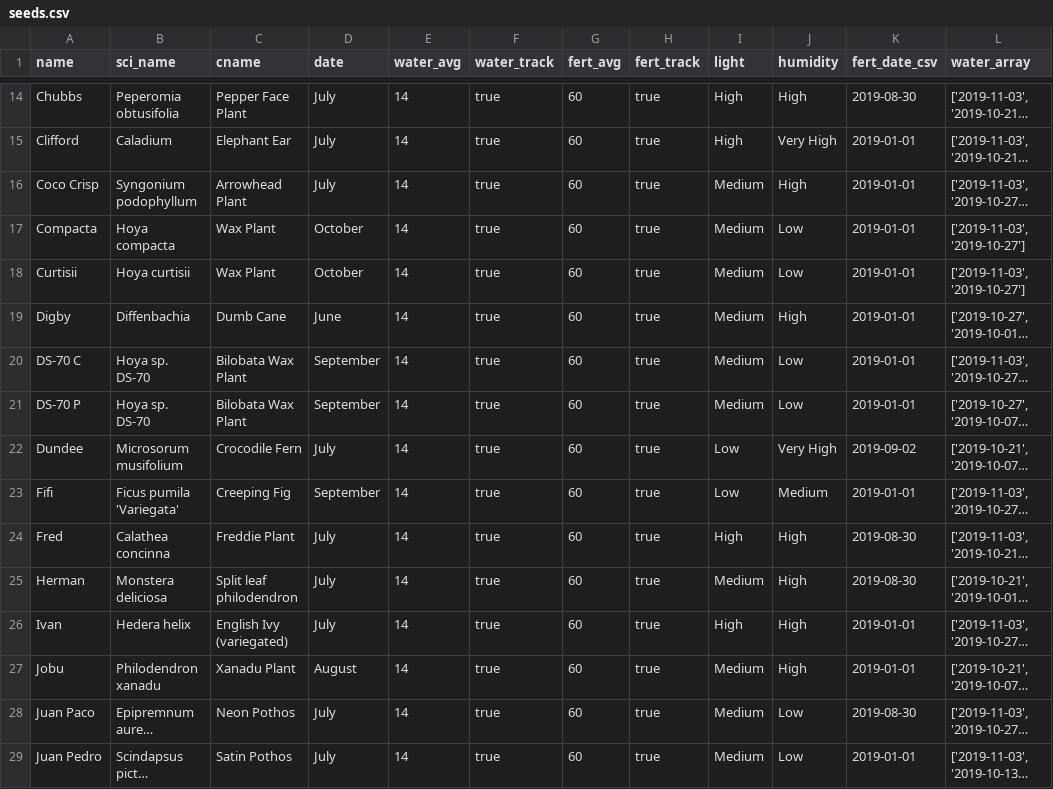
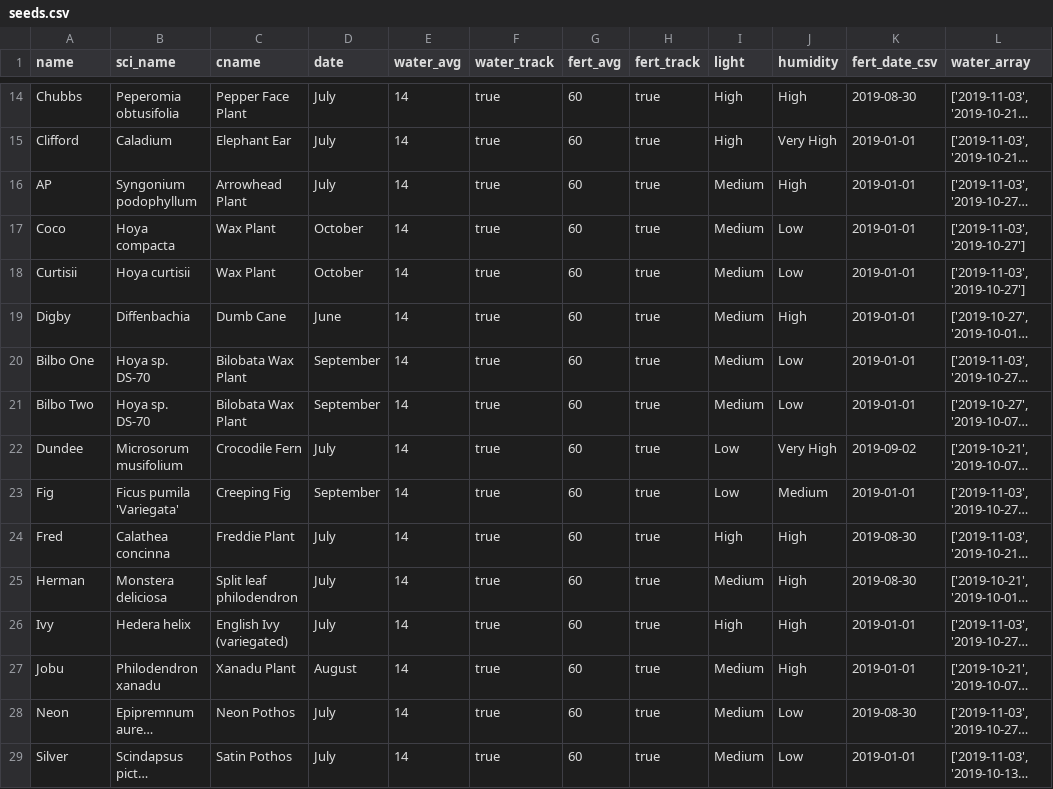
Before and after one commit to mattted/planted-sinatra, a CSV file: db/csv/seeds.csv, drawn as a sheet; only a part is shown, gaps mark what is left out; long unchanged cells end in …; the diff covers the shown part only; the diff names each change by its address in the sheet, - before the commit and + after, or states it on an @@ line.

Commit message:
Fix incorrectly formatted seeds

```diff
--- a/db/csv/seeds.csv
+++ b/db/csv/seeds.csv
-A16 (name): Coco Crisp
+A16 (name): AP
-A17 (name): Compacta
+A17 (name): Coco
-A20 (name): DS-70 C
+A20 (name): Bilbo One
-A21 (name): DS-70 P
+A21 (name): Bilbo Two
-A23 (name): Fifi
+A23 (name): Fig
-A26 (name): Ivan
+A26 (name): Ivy
-A28 (name): Juan Paco
+A28 (name): Neon
-A29 (name): Juan Pedro
+A29 (name): Silver
```
Also changed, not shown: 29 edited cells elsewhere in this file.
